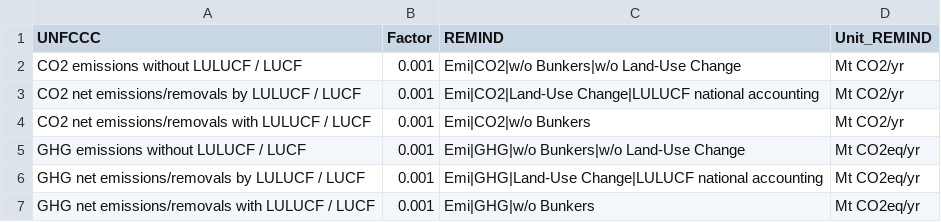
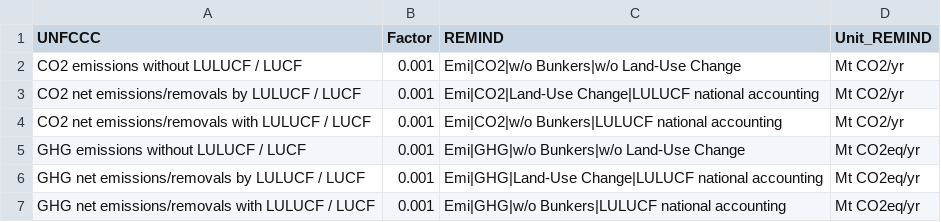
Before and after one commit to pik-piam/mrremind, a CSV file: inst/extdata/reportingVariables/Mapping_UNFCCC_Non_Annex.csv, drawn as a sheet.

Commit message:
Add aggregate variables

```diff
--- a/inst/extdata/reportingVariables/Mapping_UNFCCC_Non_Annex.csv
+++ b/inst/extdata/reportingVariables/Mapping_UNFCCC_Non_Annex.csv
@@ -3,5 +3,5 @@ CO2 emissions without LULUCF / LUCF;0.001;Emi|CO2|w/o Bunkers|w/o Land-Use Chang
 CO2 net emissions/removals by LULUCF / LUCF;0.001;Emi|CO2|Land-Use Change|LULUCF national accounting;Mt CO2/yr
-CO2 net emissions/removals with LULUCF / LUCF;0.001;Emi|CO2|w/o Bunkers;Mt CO2/yr
+CO2 net emissions/removals with LULUCF / LUCF;0.001;Emi|CO2|w/o Bunkers|LULUCF national accounting;Mt CO2/yr
 GHG emissions without LULUCF / LUCF;0.001;Emi|GHG|w/o Bunkers|w/o Land-Use Change;Mt CO2eq/yr
 GHG net emissions/removals by LULUCF / LUCF;0.001;Emi|GHG|Land-Use Change|LULUCF national accounting;Mt CO2eq/yr
-GHG net emissions/removals with LULUCF / LUCF;0.001;Emi|GHG|w/o Bunkers;Mt CO2eq/yr
+GHG net emissions/removals with LULUCF / LUCF;0.001;Emi|GHG|w/o Bunkers|LULUCF national accounting;Mt CO2eq/yr
```
Also changed, not shown: 7 other files.
